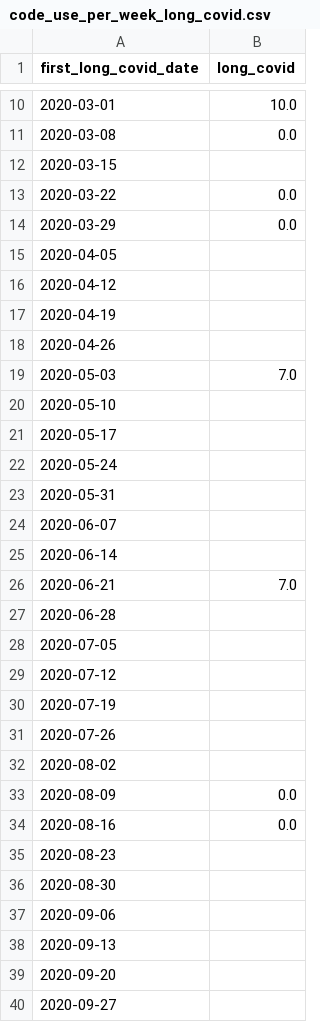
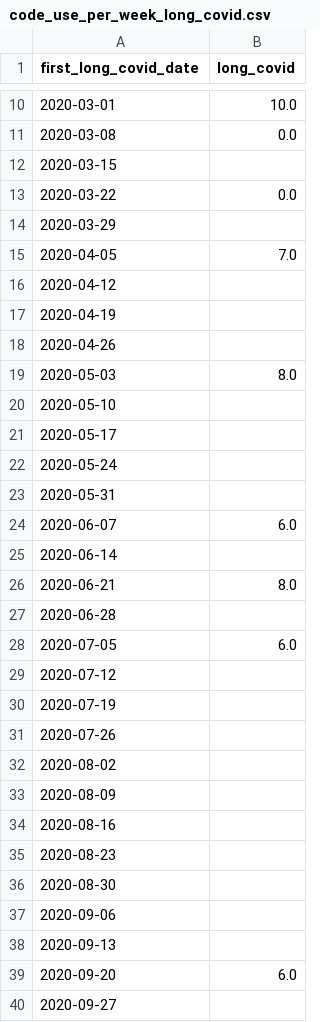
Before and after one commit to opensafely/long-covid, a CSV file: released_outputs/emis/code_use_per_week_long_covid.csv, drawn as a sheet; only a part is shown, gaps mark what is left out; the diff covers the shown part only.

```diff
--- a/released_outputs/emis/code_use_per_week_long_covid.csv
+++ b/released_outputs/emis/code_use_per_week_long_covid.csv
@@ -13,4 +13,4 @@ first_long_covid_date,long_covid
 2020-03-22,0.0
-2020-03-29,0.0
-2020-04-05,
+2020-03-29,
+2020-04-05,7.0
 2020-04-12,
@@ -18,3 +18,3 @@ first_long_covid_date,long_covid
 2020-04-26,
-2020-05-03,7.0
+2020-05-03,8.0
 2020-05-10,
@@ -23,7 +23,7 @@ first_long_covid_date,long_covid
 2020-05-31,
-2020-06-07,
+2020-06-07,6.0
 2020-06-14,
-2020-06-21,7.0
+2020-06-21,8.0
 2020-06-28,
-2020-07-05,
+2020-07-05,6.0
 2020-07-12,
@@ -32,4 +32,4 @@ first_long_covid_date,long_covid
 2020-08-02,
-2020-08-09,0.0
-2020-08-16,0.0
+2020-08-09,
+2020-08-16,
 2020-08-23,
@@ -38,3 +38,3 @@ first_long_covid_date,long_covid
 2020-09-13,
-2020-09-20,
+2020-09-20,6.0
 2020-09-27,
```
Also changed, not shown: 3 added rows and 25 edited cells elsewhere in this file, released_outputs/emis/all_long_covid_codes.csv, released_outputs/emis/code_use_per_week_post_viral_fatigue.csv, 3 other files.
